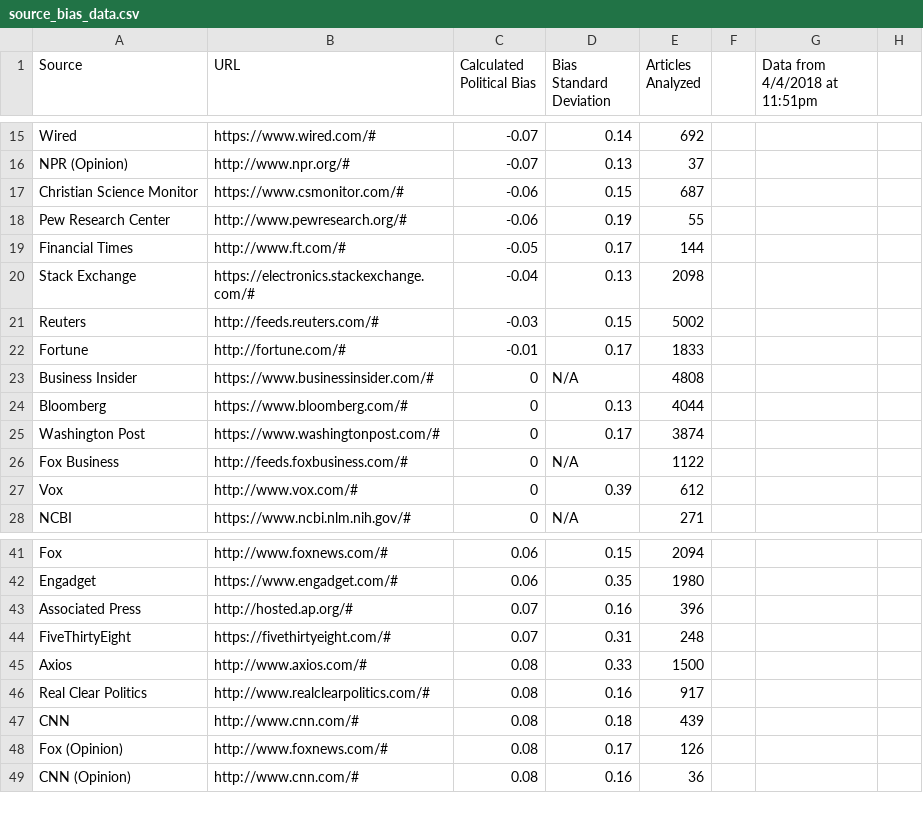
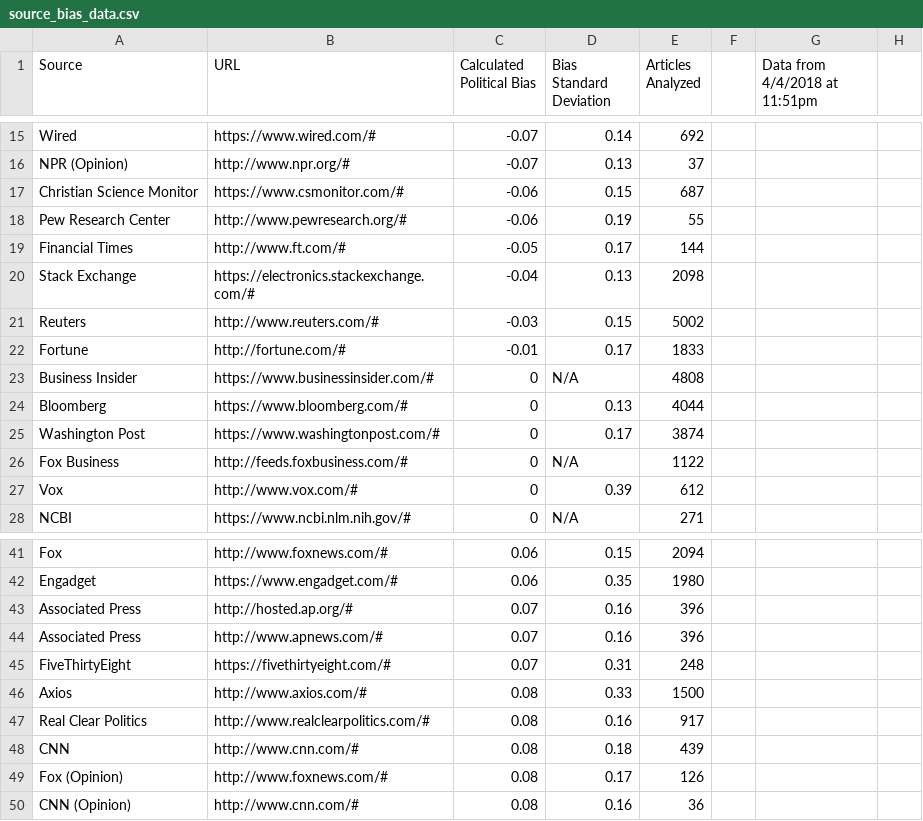
Before and after one commit to rabinowitz/bubblepopper, a CSV file: Bubble Popper/data/source_bias_data.csv, drawn as a sheet; only a part is shown, gaps mark what is left out.

```diff
--- a/Bubble Popper/data/source_bias_data.csv
+++ b/Bubble Popper/data/source_bias_data.csv
@@ -20,3 +20,3 @@ Financial Times,http://www.ft.com/#,-0.05,0.17,144,,,
 Stack Exchange,https://electronics.stackexchange.com/#,-0.04,0.13,2098,,,
-Reuters,http://feeds.reuters.com/#,-0.03,0.15,5002,,,
+Reuters,http://www.reuters.com/#,-0.03,0.15,5002,,,
 Fortune,http://fortune.com/#,-0.01,0.17,1833,,,
@@ -43,2 +43,3 @@ Engadget,https://www.engadget.com/#,0.06,0.35,1980,,,
 Associated Press,http://hosted.ap.org/#,0.07,0.16,396,,,
+Associated Press,http://www.apnews.com/#,0.07,0.16,396,,,
 FiveThirtyEight,https://fivethirtyeight.com/#,0.07,0.31,248,,,
```
Also changed, not shown: 1 other file.
